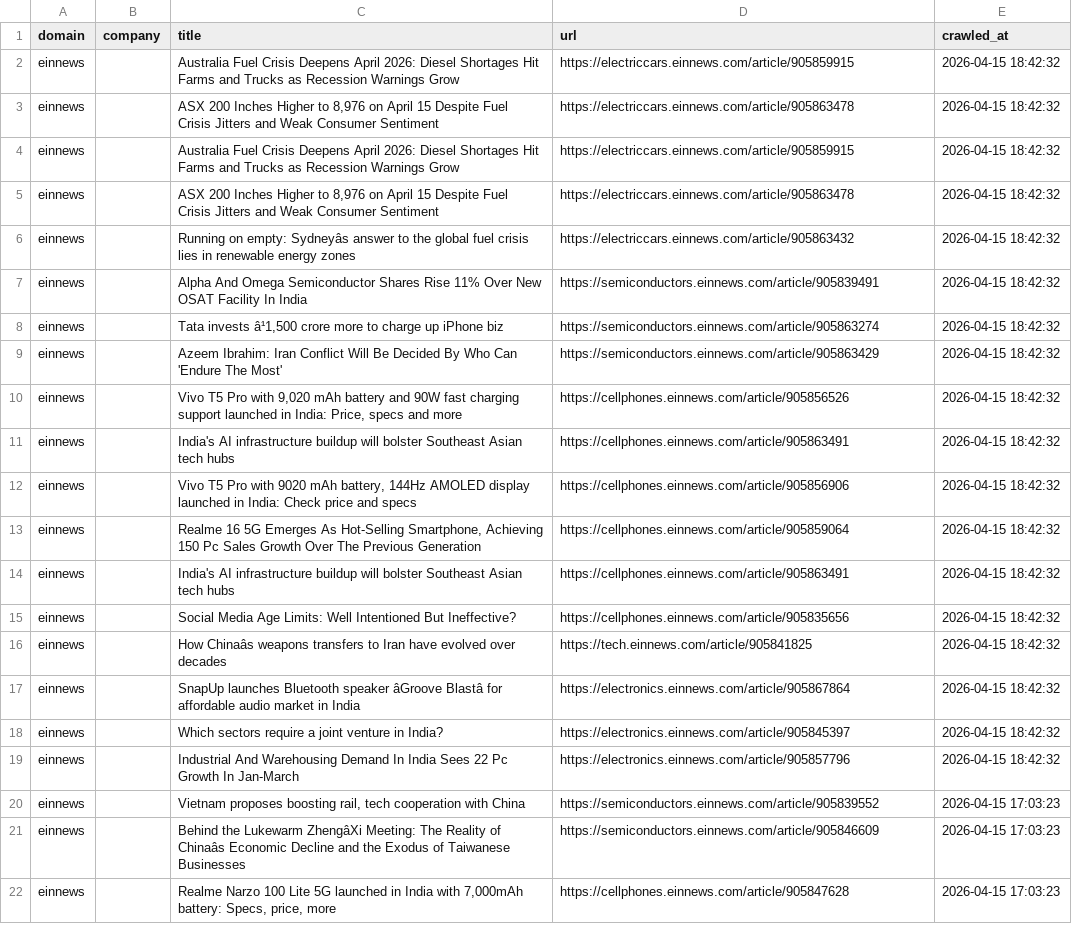
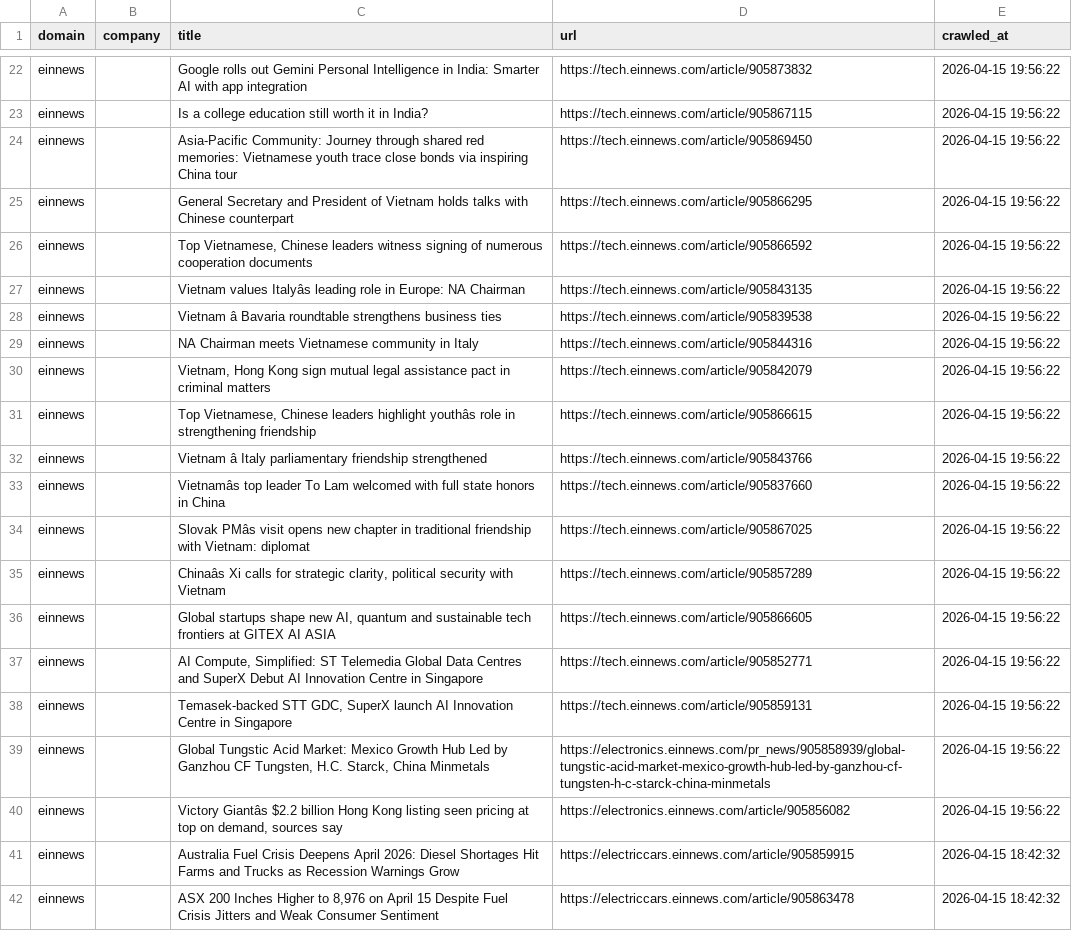
Before and after one commit to levelupup/news_crawler, a CSV file: data/einnews.csv, drawn as a sheet; only a part is shown, gaps mark what is left out; the shorter side is filled out with more unchanged rows; the diff covers the shown part only; the diff names each change by its address in the sheet, - before the commit and + after, or states it on an @@ line.

```diff
--- a/data/einnews.csv
+++ b/data/einnews.csv
+row 22: einnews |  | Google rolls out Gemini Personal Intelligence in India: Smarter AI with app integration | https://tech.einnews.com/article/905873832 | 2026-04-15 19:56:22
+row 23: einnews |  | Is a college education still worth it in India? | https://tech.einnews.com/article/905867115 | 2026-04-15 19:56:22
+row 24: einnews |  | Asia-Pacific Community: Journey through shared red memories: Vietnamese youth trace close bonds via inspiring China tour | https://tech.einnews.com/article/905869450 | 2026-04-15 19:56:22
+row 25: einnews |  | General Secretary and President of Vietnam holds talks with Chinese counterpart | https://tech.einnews.com/article/905866295 | 2026-04-15 19:56:22
+row 26: einnews |  | Top Vietnamese, Chinese leaders witness signing of numerous cooperation documents | https://tech.einnews.com/article/905866592 | 2026-04-15 19:56:22
+row 27: einnews |  | Vietnam values Italyâs leading role in Europe: NA Chairman | https://tech.einnews.com/article/905843135 | 2026-04-15 19:56:22
+row 28: einnews |  | Vietnam â Bavaria roundtable strengthens business ties | https://tech.einnews.com/article/905839538 | 2026-04-15 19:56:22
+row 29: einnews |  | NA Chairman meets Vietnamese community in Italy | https://tech.einnews.com/article/905844316 | 2026-04-15 19:56:22
+row 30: einnews |  | Vietnam, Hong Kong sign mutual legal assistance pact in criminal matters | https://tech.einnews.com/article/905842079 | 2026-04-15 19:56:22
+row 31: einnews |  | Top Vietnamese, Chinese leaders highlight youthâs role in strengthening friendship | https://tech.einnews.com/article/905866615 | 2026-04-15 19:56:22
+row 32: einnews |  | Vietnam â Italy parliamentary friendship strengthened | https://tech.einnews.com/article/905843766 | 2026-04-15 19:56:22
+row 33: einnews |  | Vietnamâs top leader To Lam welcomed with full state honors in China | https://tech.einnews.com/article/905837660 | 2026-04-15 19:56:22
+row 34: einnews |  | Slovak PMâs visit opens new chapter in traditional friendship with Vietnam: diplomat | https://tech.einnews.com/article/905867025 | 2026-04-15 19:56:22
+row 35: einnews |  | Chinaâs Xi calls for strategic clarity, political security with Vietnam | https://tech.einnews.com/article/905857289 | 2026-04-15 19:56:22
+row 36: einnews |  | Global startups shape new AI, quantum and sustainable tech frontiers at GITEX AI ASIA | https://tech.einnews.com/article/905866605 | 2026-04-15 19:56:22
+row 37: einnews |  | AI Compute, Simplified: ST Telemedia Global Data Centres and SuperX Debut AI Innovation Centre in Singapore | https://tech.einnews.com/article/905852771 | 2026-04-15 19:56:22
+row 38: einnews |  | Temasek-backed STT GDC, SuperX launch AI Innovation Centre in Singapore | https://tech.einnews.com/article/905859131 | 2026-04-15 19:56:22
+row 39: einnews |  | Global Tungstic Acid Market: Mexico Growth Hub Led by Ganzhou CF Tungsten, H.C. Starck, China Minmetals | https://electronics.einnews.com/pr_news/905858939/global-tungstic-acid-market-mexico-growth-hub-led-by-ganzhou-cf-tungsten-h-c-starck-china-minmetals | 2026-04-15 19:56:22
+row 40: einnews |  | Victory Giantâs $2.2 billion Hong Kong listing seen pricing at top on demand, sources say | https://electronics.einnews.com/article/905856082 | 2026-04-15 19:56:22
```
Also changed, not shown: 20 added rows elsewhere in this file, data/bloomberg.csv, data/cna.csv, 19 other files.
